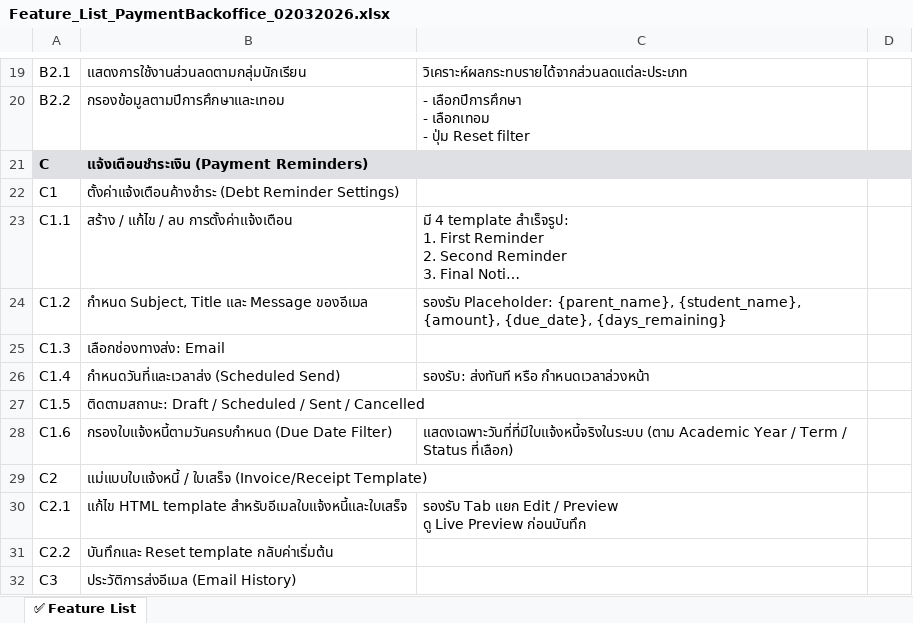
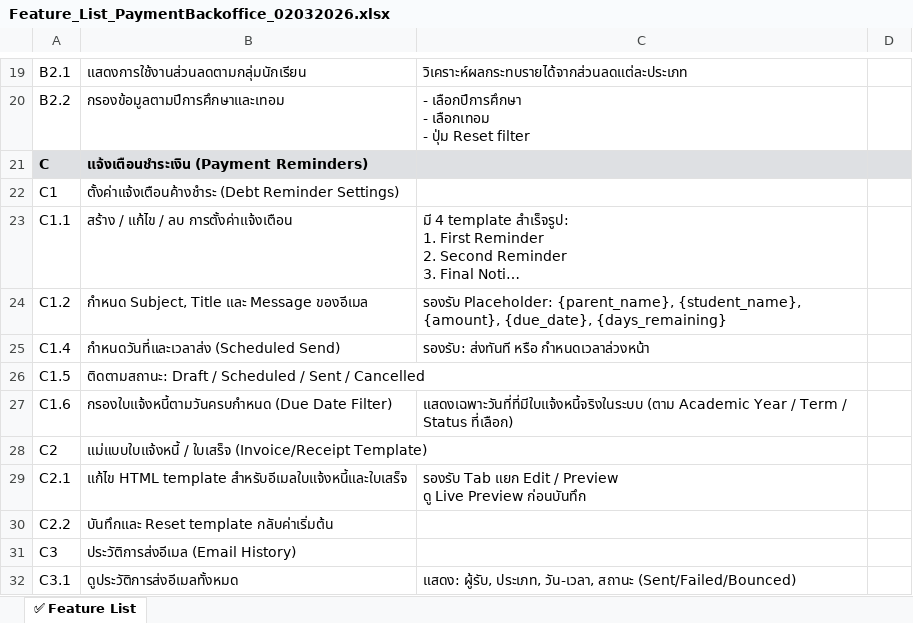
Before and after one commit to psknn17/kingcollege-backoffice, an Excel workbook: docs/Feature_List_PaymentBackoffice_02032026.xlsx, sheet ✅ Feature List, drawn as a sheet; only a part is shown, gaps mark what is left out; the shorter side is filled out with more unchanged rows; long unchanged cells end in …; values as stored, in another font and other column widths than the file's, no borders; the diff names each change by its address in the sheet, - before the commit and + after, or states it on an @@ line.

```diff
--- a/docs/Feature_List_PaymentBackoffice_02032026.xlsx (sheet ✅ Feature List)
+++ b/docs/Feature_List_PaymentBackoffice_02032026.xlsx (sheet ✅ Feature List)
-row 25: C1.3 | เลือกช่องทางส่ง: Email
```
